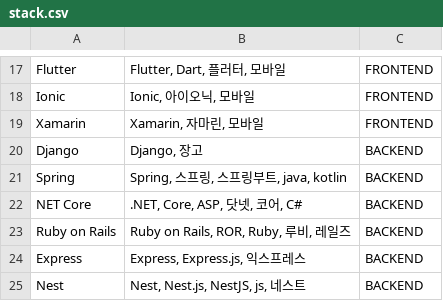
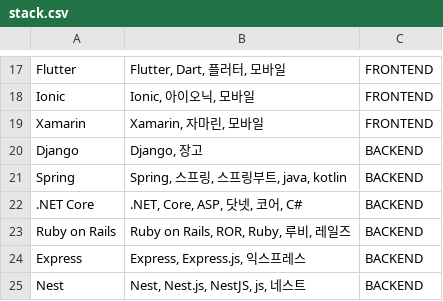
Before and after one commit to wafflestudio/guam-favorite, a CSV file: service/src/main/resources/stack.csv, drawn as a sheet; only a part is shown, gaps mark what is left out.

Commit message:
stack name typo, remote REFACTOR path to S3

```diff
--- a/service/src/main/resources/stack.csv
+++ b/service/src/main/resources/stack.csv
@@ -21,3 +21,3 @@ Django;"Django, 장고";BACKEND
 Spring;"Spring, 스프링, 스프링부트, java, kotlin";BACKEND
-NET Core;".NET, Core, ASP, 닷넷, 코어, C#";BACKEND
+.NET Core;".NET, Core, ASP, 닷넷, 코어, C#";BACKEND
 Ruby on Rails;"Ruby on Rails, ROR, Ruby, 루비, 레일즈";BACKEND
```
Also changed, not shown: 1 other file.
